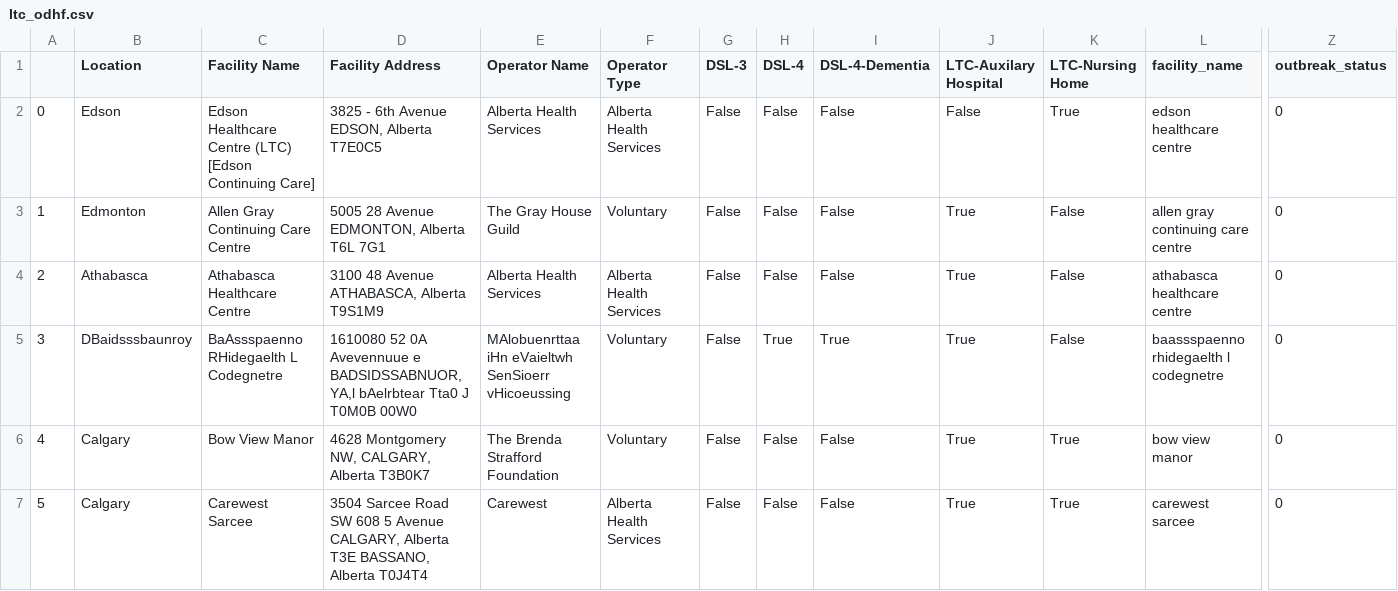
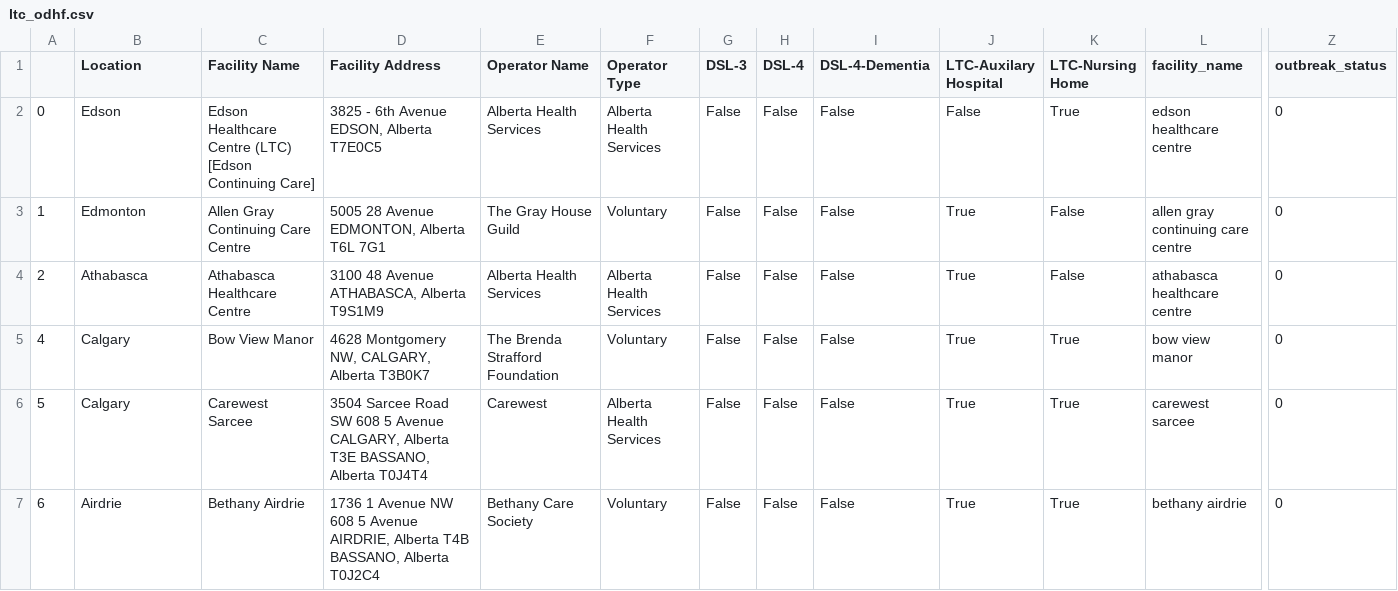
Before and after one commit to nganlyle/wrangle_covid, a CSV file: data/alberta/ltc_odhf.csv, drawn as a sheet; only a part is shown, gaps mark what is left out; the shorter side is filled out with more unchanged rows; rows hold the shown columns only; the diff covers the shown part only; the diff names each change by its address in the sheet, - before the commit and + after, or states it on an @@ line.

Commit message:
final clean AB data

```diff
--- a/data/alberta/ltc_odhf.csv
+++ b/data/alberta/ltc_odhf.csv
-row 5: 3 | DBaidsssbaunroy | BaAssspaenno RHidegaelth L Codegnetre | 1610080 52 0A Avevennuue e BADSIDSSABNUOR, YA,l bAelrbtear Tta0 J T0M0B 00W0 | MAlobuenrttaa iHn eVaieltwh SenSioerr vHicoeussing | Voluntary | False | True | True | True | False | baassspaenno rhidegaelth l codegnetre | 0
```
Also changed, not shown: 4 removed rows elsewhere in this file, LTChomes_analysis_ON/merge_LTC_database/ON_policies.csv, data/alberta/ltc_odhf_clean.csv, 4 other files.
